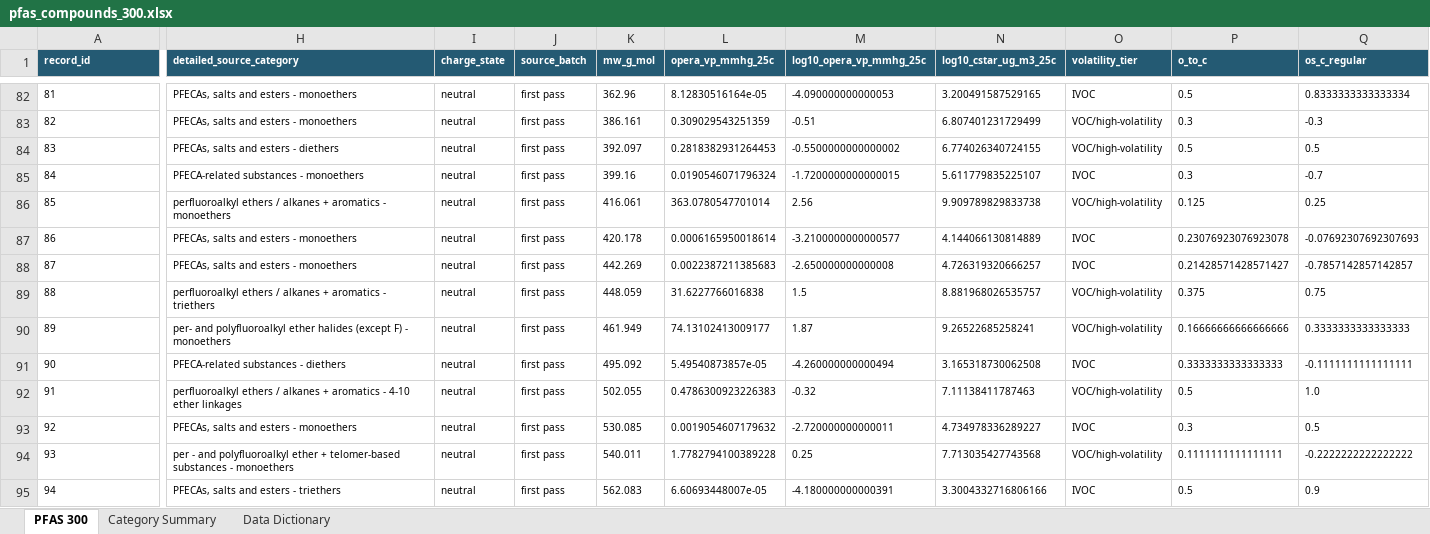
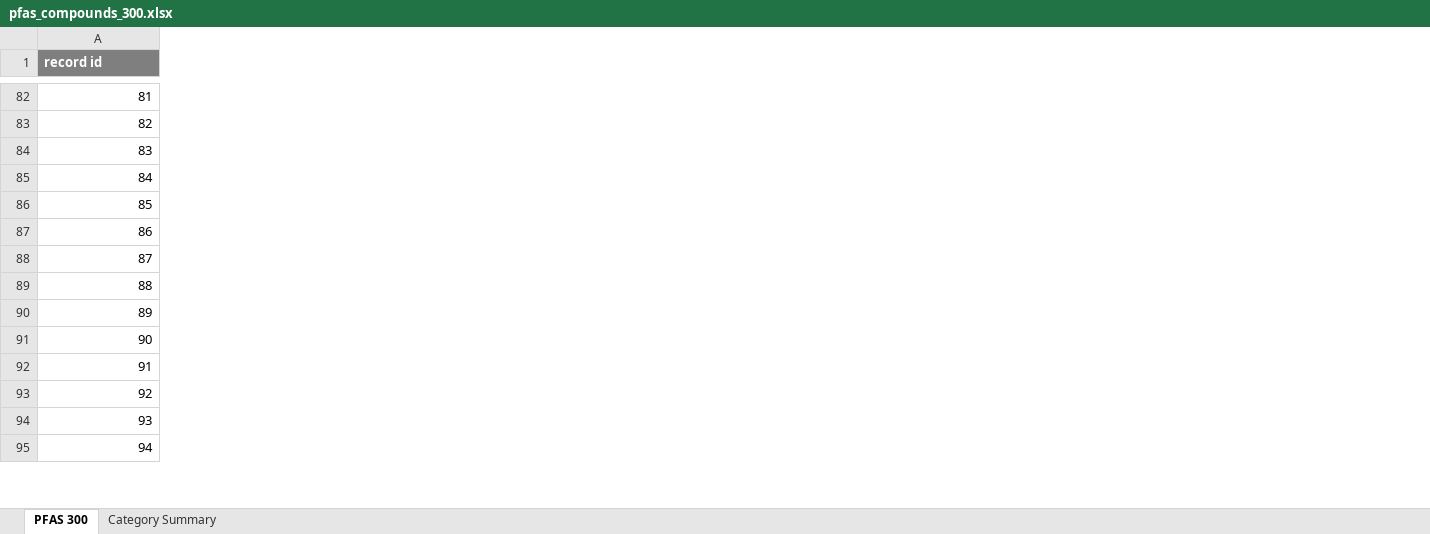
Before and after one commit to CbiAerodyne/Exam-Question, an Excel workbook: pfas_compounds_300.xlsx, sheet PFAS 300, drawn as a sheet; only a part is shown, gaps mark what is left out; values as stored, in another font and other column widths than the file's, no borders; conditional formats and table styles not drawn; removed rows and columns are numbered as before the commit, all else as after; the diff covers the shown part only; the diff names each change by its address in the sheet, - before the commit and + after, or states it on an @@ line.

```diff
--- a/pfas_compounds_300.xlsx (sheet PFAS 300)
+++ b/pfas_compounds_300.xlsx (sheet PFAS 300)
-sheet tab: Data Dictionary
-column H (detailed_source_category), rows 82-95: PFECAs, salts and esters - monoethers | PFECAs, salts and esters - monoethers | PFECAs, salts and esters - diethers | PFECA-related substances - monoethers | perfluoroalkyl ethers / alkanes + aromatics - monoethers | PFECAs, salts and esters - monoethers | PFECAs, salts and esters - monoethers | perfluoroalkyl ethers / alkanes + aromatics - triethers | per- and polyfluoroalkyl ether halides (except F) - monoethers | PFECA-related substances - diethers | perfluoroalkyl ethers / alkanes + aromatics - 4-10 ether linkages | PFECAs, salts and esters - monoethers | per - and polyfluoroalkyl ether + telomer-based substances - monoethers | PFECAs, salts and esters - triethers
-column I (charge_state), rows 82-95: all neutral
-column J (source_batch), rows 82-95: all first pass
-column K (mw_g_mol), rows 82-95: 362.96 | 386.161 | 392.097 | 399.16 | 416.061 | 420.178 | 442.269 | 448.059 | 461.949 | 495.092 | 502.055 | 530.085 | 540.011 | 562.083
-column L (opera_vp_mmhg_25c), rows 82-95: 8.12830516164e-05 | 0.309029543251359 | 0.2818382931264453 | 0.0190546071796324 | 363.0780547701014 | 0.0006165950018614 | 0.0022387211385683 | 31.6227766016838 | 74.13102413009177 | 5.49540873857e-05 | 0.4786300923226383 | 0.0019054607179632 | 1.7782794100389228 | 6.60693448007e-05
-column M (log10_opera_vp_mmhg_25c), rows 82-95: -4.090000000000053 | -0.51 | -0.5500000000000002 | -1.7200000000000015 | 2.56 | -3.2100000000000577 | -2.650000000000008 | 1.5 | 1.87 | -4.260000000000494 | -0.32 | -2.720000000000011 | 0.25 | -4.180000000000391
-column N (log10_cstar_ug_m3_25c), rows 82-95: 3.200491587529165 | 6.807401231729499 | 6.774026340724155 | 5.611779835225107 | 9.909789829833738 | 4.144066130814889 | 4.726319320666257 | 8.881968026535757 | 9.26522685258241 | 3.165318730062508 | 7.11138411787463 | 4.734978336289227 | 7.713035427743568 | 3.3004332716806166
-column O (volatility_tier), rows 82-95: IVOC | VOC/high-volatility | VOC/high-volatility | IVOC | VOC/high-volatility | IVOC | IVOC | VOC/high-volatility | VOC/high-volatility | IVOC | VOC/high-volatility | IVOC | VOC/high-volatility | IVOC
-column P (o_to_c), rows 82-95: 0.5 | 0.3 | 0.5 | 0.3 | 0.125 | 0.23076923076923078 | 0.21428571428571427 | 0.375 | 0.16666666666666666 | 0.3333333333333333 | 0.5 | 0.3 | 0.1111111111111111 | 0.5
-column Q (os_c_regular), rows 82-95: 0.8333333333333334 | -0.3 | 0.5 | -0.7 | 0.25 | -0.07692307692307693 | -0.7857142857142857 | 0.75 | 0.3333333333333333 | -0.1111111111111111 | 1.0 | 0.5 | -0.2222222222222222 | 0.9
-A1: record_id
+A1: record id
@@ A1:A95 text size: larger @@
-A1 fill: #245A73
+A1 fill: #7F7F7F
-A82:A95 alignment: left
+A82:A95 alignment: right
```
Also changed, not shown: 3 added columns, 12 removed columns, 5 edited cells and cell formats elsewhere in this sheet, sheet Category Summary.
